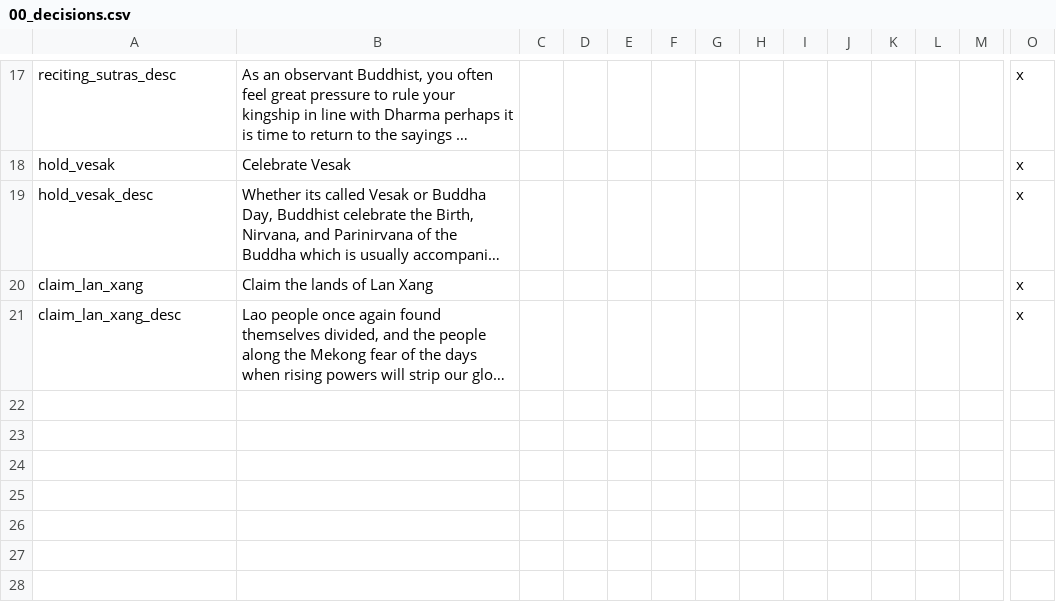
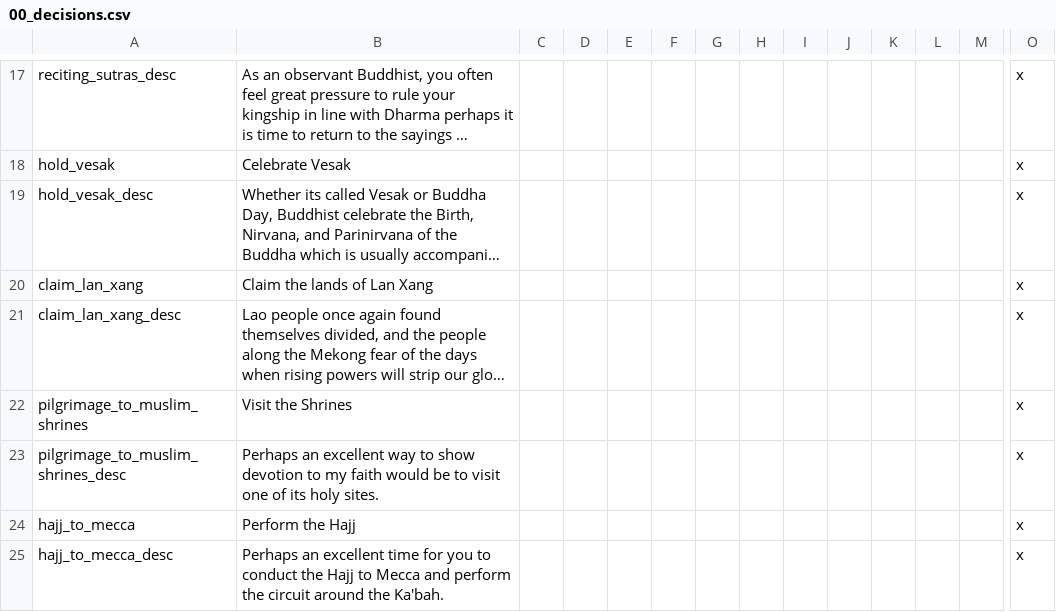
Before and after one commit to derdang/posttoyo, a CSV file: After the End Orientalis/localisation/00_decisions.csv, drawn as a sheet; only a part is shown, gaps mark what is left out; long unchanged cells end in …; rows hold the shown columns only; the diff names each change by its address in the sheet, - before the commit and + after, or states it on an @@ line.

```diff
--- a/After the End Orientalis/localisation/00_decisions.csv
+++ b/After the End Orientalis/localisation/00_decisions.csv
+row 22: pilgrimage_to_muslim_shrines | Visit the Shrines |  |  |  |  |  |  |  |  |  |  |  | x
+row 23: pilgrimage_to_muslim_shrines_desc | Perhaps an excellent way to show devotion to my faith would be to visit one of its holy sites. |  |  |  |  |  |  |  |  |  |  |  | x
+row 24: hajj_to_mecca | Perform the Hajj |  |  |  |  |  |  |  |  |  |  |  | x
+row 25: hajj_to_mecca_desc | Perhaps an excellent time for you to conduct the Hajj to Mecca and perform the circuit around the Ka'bah. |  |  |  |  |  |  |  |  |  |  |  | x
```
Also changed, not shown: After the End Orientalis/localisation/00_government.csv, After the End Orientalis/localisation/00_opinions.csv, 33 other files.
